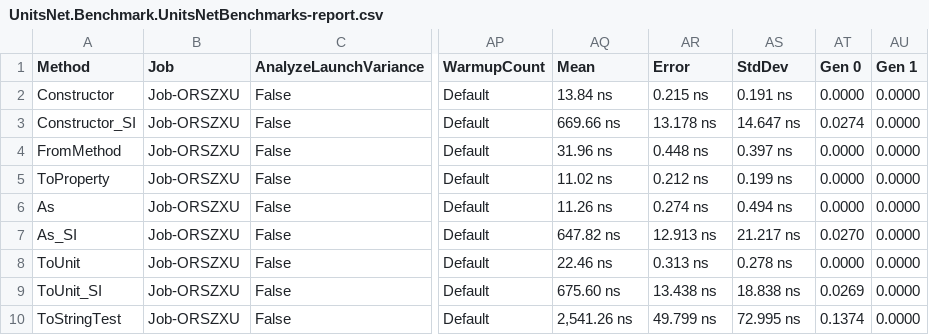
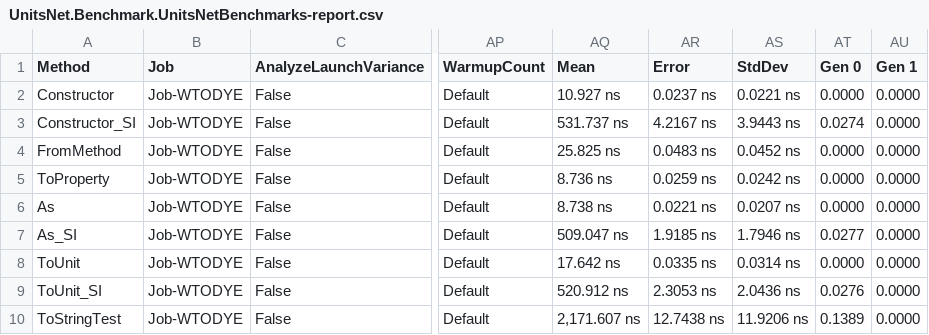
Before and after one commit to angularsen/UnitsNet, a CSV file: benchmarks/netcoreapp21/results/UnitsNet.Benchmark.UnitsNetBenchmarks-report.csv, drawn as a sheet; only a part is shown, gaps mark what is left out; the diff covers the shown part only; the diff names each change by its address in the sheet, - before the commit and + after, or states it on an @@ line.

Commit message:
Automatic benchmark generation for 08752bc5d9b3b519a301572155d8683be9550188

```diff
--- a/benchmarks/netcoreapp21/results/UnitsNet.Benchmark.UnitsNetBenchmarks-report.csv
+++ b/benchmarks/netcoreapp21/results/UnitsNet.Benchmark.UnitsNetBenchmarks-report.csv
-B2:B10 (Job): Job-ORSZXU
+B2:B10 (Job): Job-WTODYE
-AQ2 (Mean): 13.84 ns
+AQ2 (Mean): 10.927 ns
-AR2 (Error): 0.215 ns
+AR2 (Error): 0.0237 ns
-AS2 (StdDev): 0.191 ns
+AS2 (StdDev): 0.0221 ns
-AQ3 (Mean): 669.66 ns
+AQ3 (Mean): 531.737 ns
-AR3 (Error): 13.178 ns
+AR3 (Error): 4.2167 ns
-AS3 (StdDev): 14.647 ns
+AS3 (StdDev): 3.9443 ns
-AQ4 (Mean): 31.96 ns
+AQ4 (Mean): 25.825 ns
-AR4 (Error): 0.448 ns
+AR4 (Error): 0.0483 ns
-AS4 (StdDev): 0.397 ns
+AS4 (StdDev): 0.0452 ns
-AQ5 (Mean): 11.02 ns
+AQ5 (Mean): 8.736 ns
-AR5 (Error): 0.212 ns
+AR5 (Error): 0.0259 ns
-AS5 (StdDev): 0.199 ns
+AS5 (StdDev): 0.0242 ns
-AQ6 (Mean): 11.26 ns
+AQ6 (Mean): 8.738 ns
-AR6 (Error): 0.274 ns
+AR6 (Error): 0.0221 ns
-AS6 (StdDev): 0.494 ns
+AS6 (StdDev): 0.0207 ns
-AQ7 (Mean): 647.82 ns
+AQ7 (Mean): 509.047 ns
-AR7 (Error): 12.913 ns
+AR7 (Error): 1.9185 ns
-AS7 (StdDev): 21.217 ns
+AS7 (StdDev): 1.7946 ns
-AT7 (Gen 0): 0.0270
+AT7 (Gen 0): 0.0277
-AQ8 (Mean): 22.46 ns
+AQ8 (Mean): 17.642 ns
-AR8 (Error): 0.313 ns
+AR8 (Error): 0.0335 ns
-AS8 (StdDev): 0.278 ns
+AS8 (StdDev): 0.0314 ns
-AQ9 (Mean): 675.60 ns
+AQ9 (Mean): 520.912 ns
-AR9 (Error): 13.438 ns
+AR9 (Error): 2.3053 ns
-AS9 (StdDev): 18.838 ns
+AS9 (StdDev): 2.0436 ns
-AT9 (Gen 0): 0.0269
+AT9 (Gen 0): 0.0276
-AQ10 (Mean): 2,541.26 ns
+AQ10 (Mean): 2,171.607 ns
-AR10 (Error): 49.799 ns
+AR10 (Error): 12.7438 ns
-AS10 (StdDev): 72.995 ns
+AS10 (StdDev): 11.9206 ns
-AT10 (Gen 0): 0.1374
+AT10 (Gen 0): 0.1389
```
Also changed, not shown: 41 edited cells elsewhere in this file, 5 other files.
